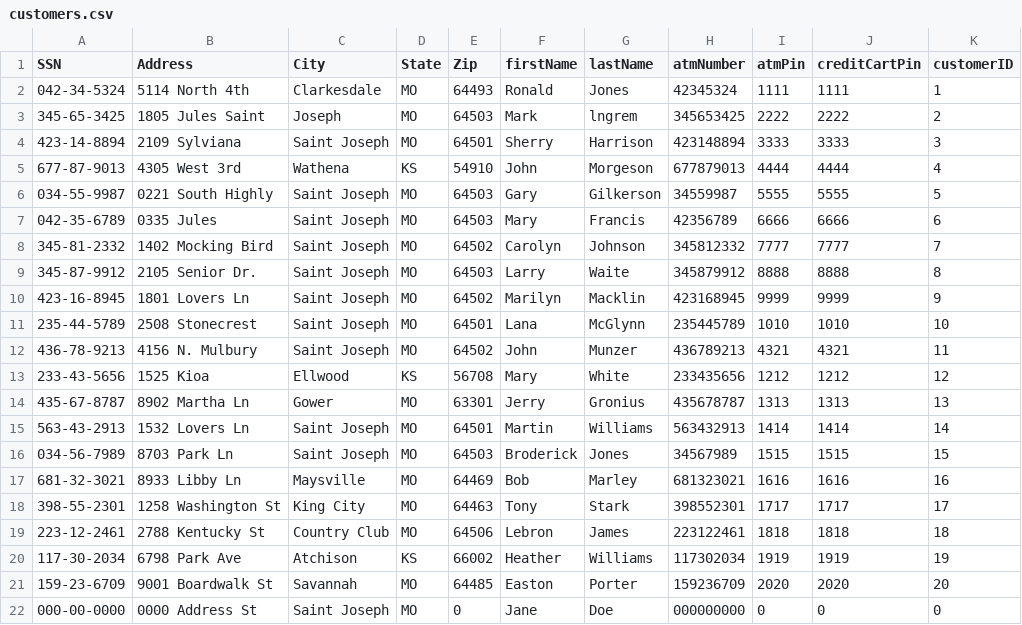
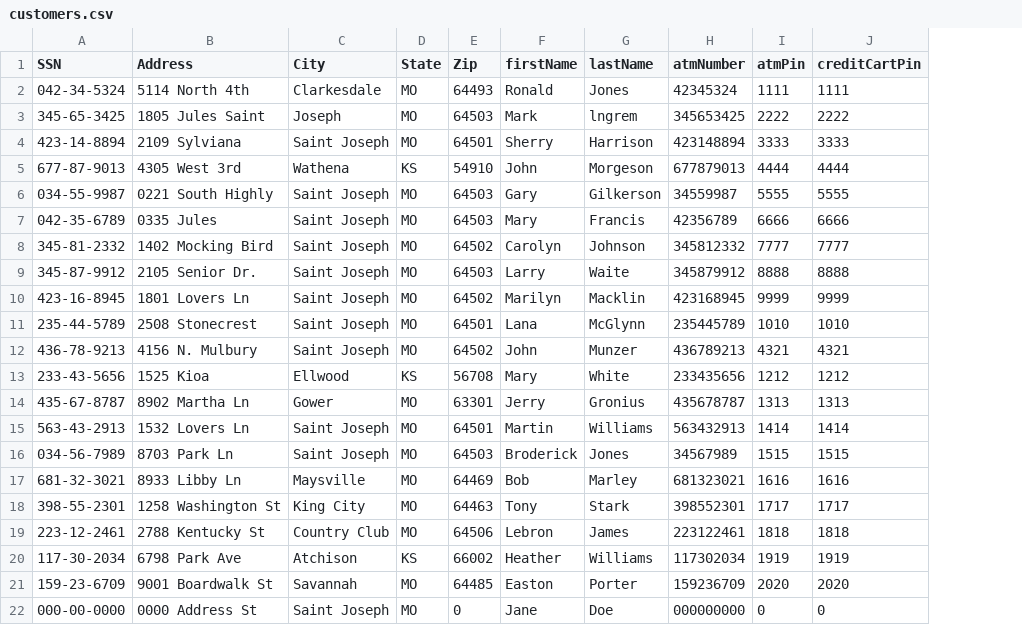
Before and after one commit to jstevenson7/BankingSystem, a CSV file: src/customers.csv, drawn as a sheet; the diff names each change by its address in the sheet, - before the commit and + after, or states it on an @@ line.

```diff
--- a/src/customers.csv
+++ b/src/customers.csv
-column K (customerID), rows 2-22: 1 | 2 | 3 | 4 | 5 | 6 | 7 | 8 | 9 | 10 | 11 | 12 | 13 | 14 | 15 | 16 | 17 | 18 | 19 | 20 | 0
```
Also changed, not shown: src/checking.csv, src/unprocessedChecks.csv, 4 other files.
